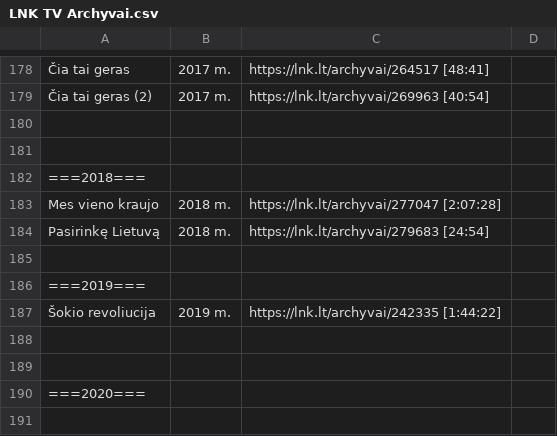
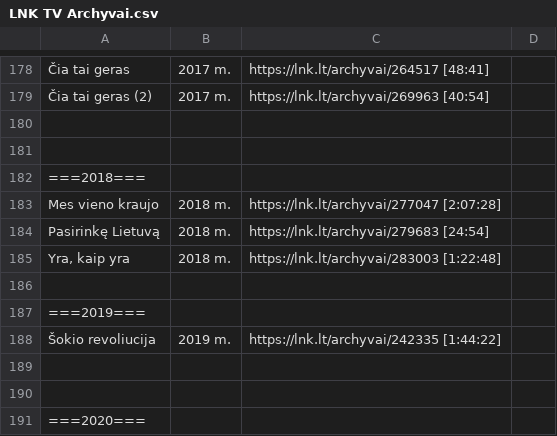
Before and after one commit to Zorklis/LT-TV, a CSV file: 2. LNK/LNK TV Archyvai.csv, drawn as a sheet; only a part is shown, gaps mark what is left out; the shorter side is filled out with more unchanged rows.

Commit message:
Yra, kaip yra | 2018 m. | https://lnk.lt/archyvai/283003 [1:22:48]
Not what I wish was released but whatever

```diff
--- a/2. LNK/LNK TV Archyvai.csv
+++ b/2. LNK/LNK TV Archyvai.csv
@@ -184,2 +184,3 @@ Mes vieno kraujo | 2018 m. | https://lnk.lt/archyvai/277047 [2:07:28]
 Pasirinkę Lietuvą | 2018 m. | https://lnk.lt/archyvai/279683 [24:54]
+Yra, kaip yra | 2018 m. | https://lnk.lt/archyvai/283003 [1:22:48]
 
```
